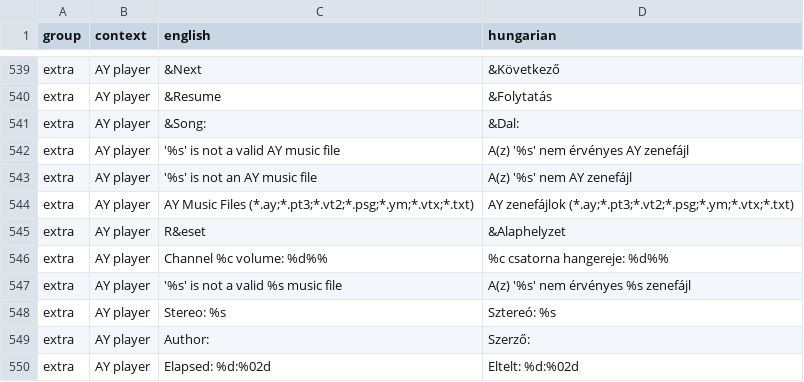
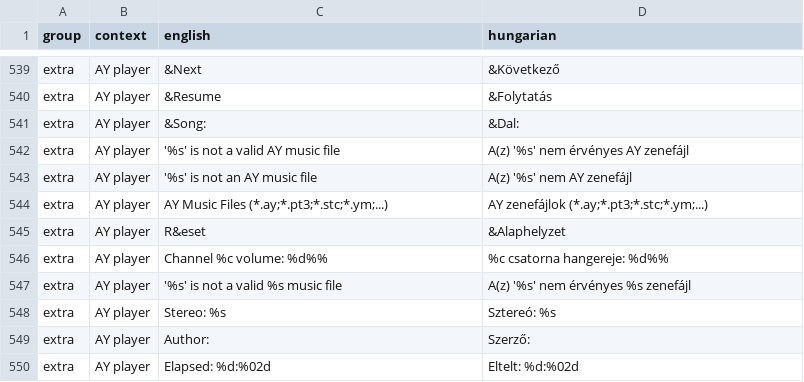
Before and after one commit to Viktor318/fuse, a TSV file: translations/hu.tsv, drawn as a sheet; only a part is shown, gaps mark what is left out.

```diff
--- a/translations/hu.tsv
+++ b/translations/hu.tsv
@@ -543,3 +543,3 @@ extra	AY player	'%s' is not a valid AY music file	A(z) '%s' nem érvényes AY ze
 extra	AY player	'%s' is not an AY music file	A(z) '%s' nem AY zenefájl
-extra	AY player	AY Music Files (*.ay;*.pt3;*.vt2;*.psg;*.ym;*.vtx;*.txt)	AY zenefájlok (*.ay;*.pt3;*.vt2;*.psg;*.ym;*.vtx;*.txt)
+extra	AY player	AY Music Files (*.ay;*.pt3;*.stc;*.ym;...)	AY zenefájlok (*.ay;*.pt3;*.stc;*.ym;...)
 extra	AY player	R&eset	&Alaphelyzet
```
Also changed, not shown: 16 other files.
